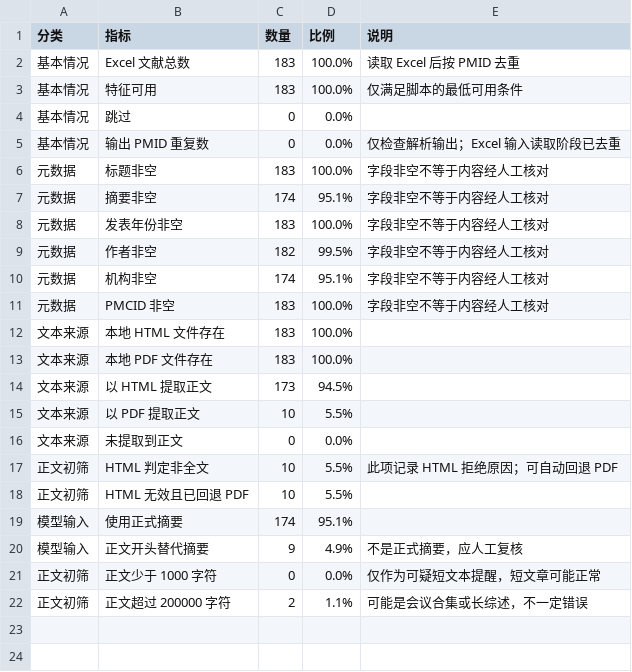
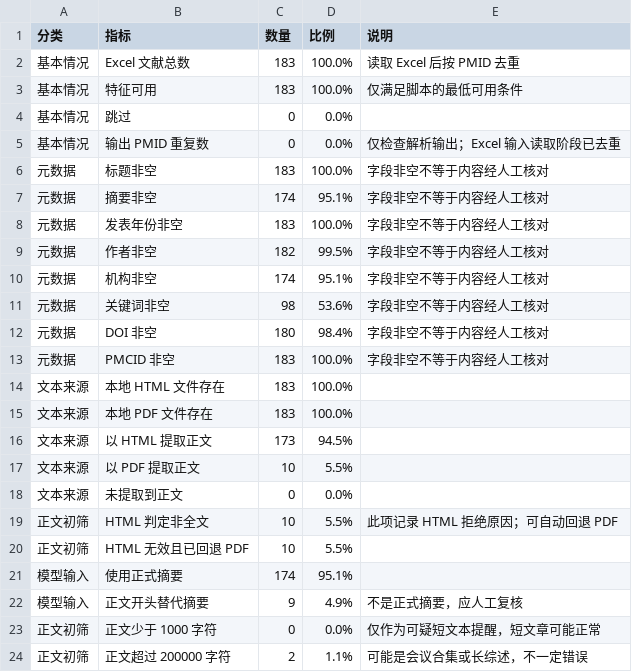
Before and after one commit to MOm0-000/bsihgidtaftuac1k, a CSV file: reference/features/data_quality_summary.csv, drawn as a sheet; the diff names each change by its address in the sheet, - before the commit and + after, or states it on an @@ line.

```diff
--- a/reference/features/data_quality_summary.csv
+++ b/reference/features/data_quality_summary.csv
+row 11: 元数据 | 关键词非空 | 98 | 53.6% | 字段非空不等于内容经人工核对
+row 12: 元数据 | DOI 非空 | 180 | 98.4% | 字段非空不等于内容经人工核对
```
Also changed, not shown: reference/features/tfidf_top_terms.csv, reference/features/tfidf_vocabulary.csv, 40 other files.
